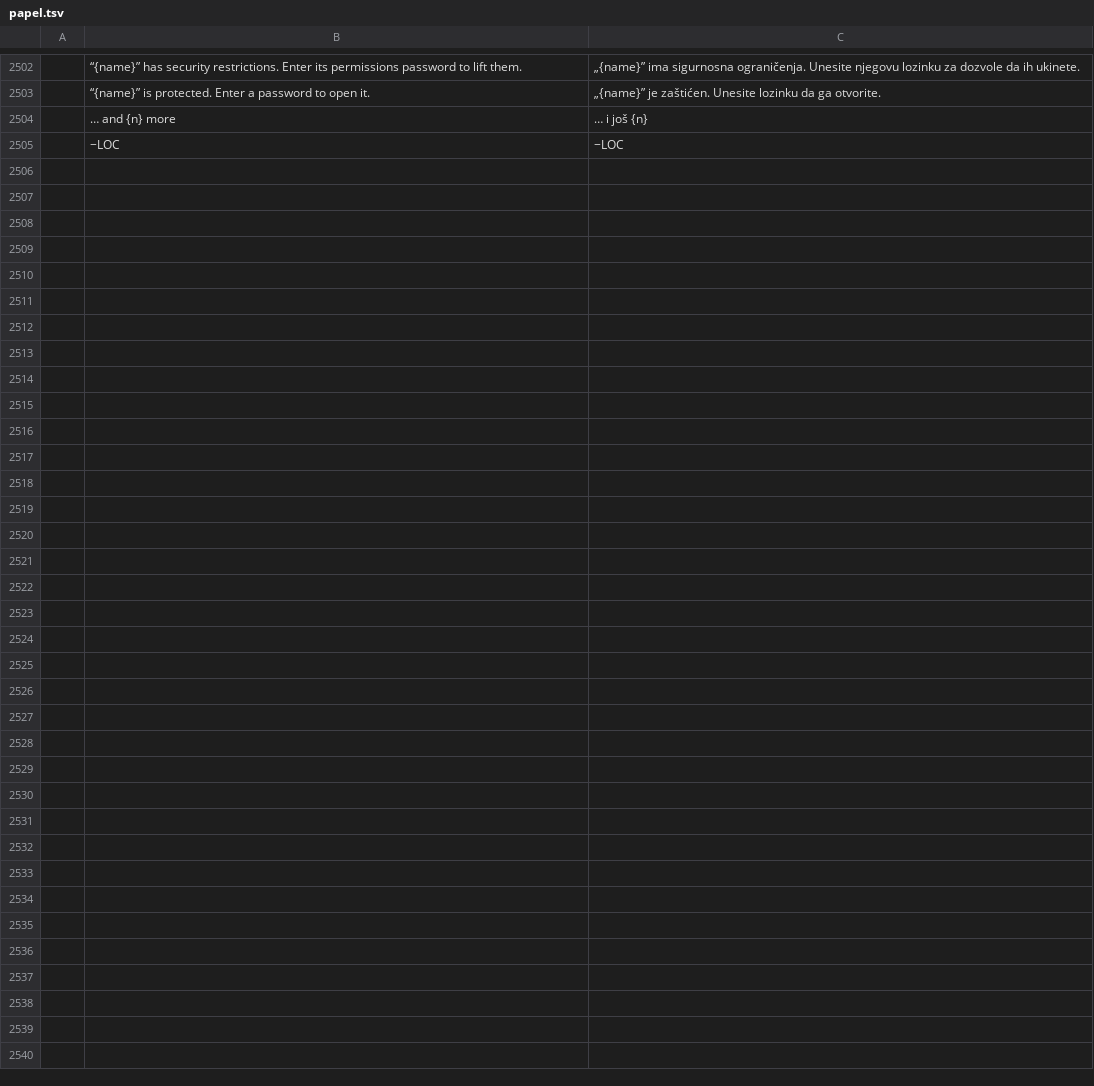
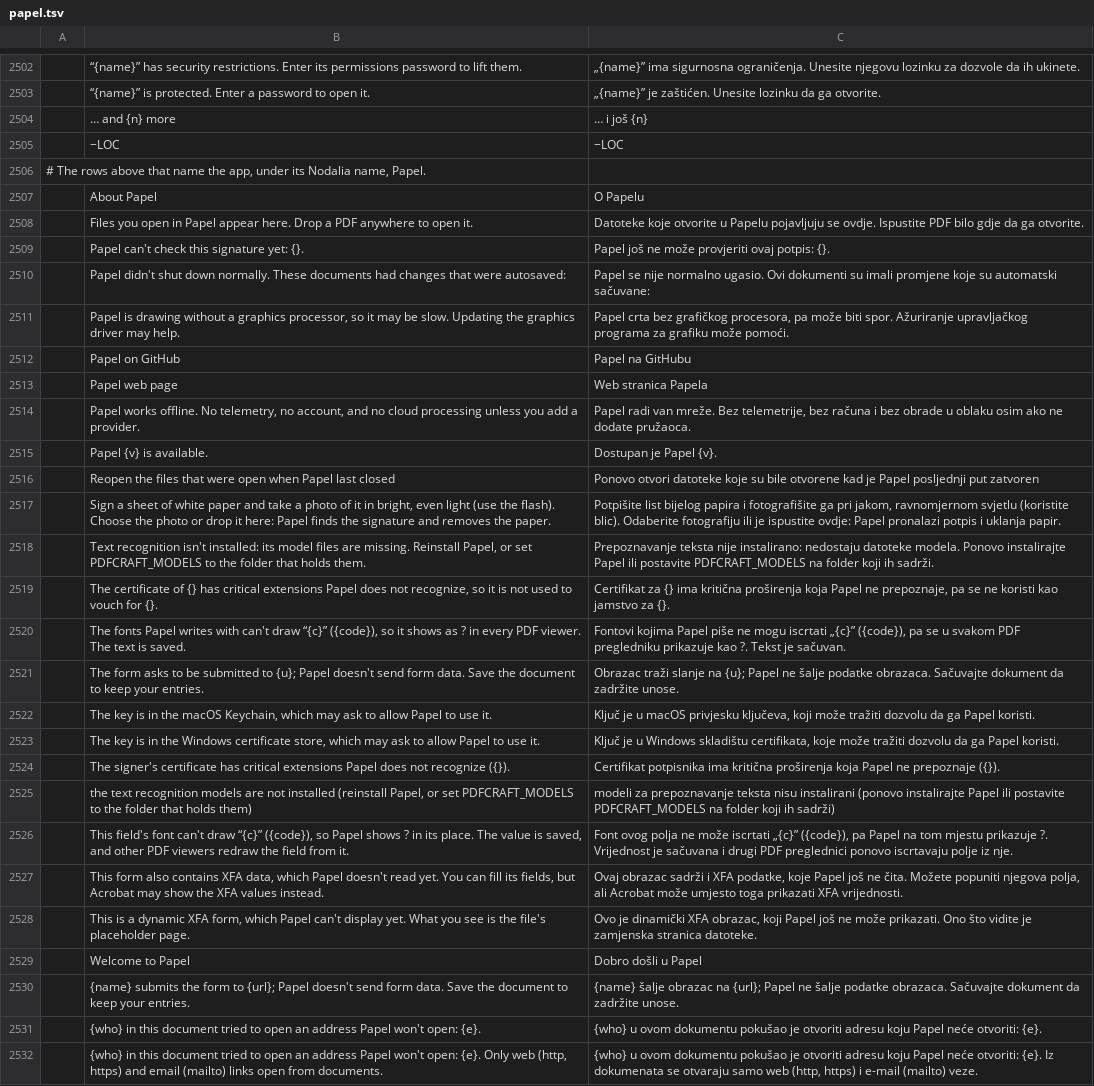
Before and after one commit to getnodalia/foundation, a TSV file: locales/bs/papel.tsv, drawn as a sheet; only a part is shown, gaps mark what is left out; the diff names each change by its address in the sheet, - before the commit and + after, or states it on an @@ line.

```diff
--- a/locales/bs/papel.tsv
+++ b/locales/bs/papel.tsv
+row 2506: # The rows above that name the app, under its Nodalia name, Papel.
+row 2507:  | About Papel | O Papelu
+row 2508:  | Files you open in Papel appear here. Drop a PDF anywhere to open it. | Datoteke koje otvorite u Papelu pojavljuju se ovdje. Ispustite PDF bilo gdje da ga otvorite.
+row 2509:  | Papel can't check this signature yet: {}. | Papel još ne može provjeriti ovaj potpis: {}.
+row 2510:  | Papel didn't shut down normally. These documents had changes that were autosaved: | Papel se nije normalno ugasio. Ovi dokumenti su imali promjene koje su automatski sačuvane:
+row 2511:  | Papel is drawing without a graphics processor, so it may be slow. Updating the graphics driver may help. | Papel crta bez grafičkog procesora, pa može biti spor. Ažuriranje upravljačkog programa za grafiku može pomoći.
+row 2512:  | Papel on GitHub | Papel na GitHubu
+row 2513:  | Papel web page | Web stranica Papela
+row 2514:  | Papel works offline. No telemetry, no account, and no cloud processing unless you add a provider. | Papel radi van mreže. Bez telemetrije, bez računa i bez obrade u oblaku osim ako ne dodate pružaoca.
+row 2515:  | Papel {v} is available. | Dostupan je Papel {v}.
+row 2516:  | Reopen the files that were open when Papel last closed | Ponovo otvori datoteke koje su bile otvorene kad je Papel posljednji put zatvoren
+row 2517:  | Sign a sheet of white paper and take a photo of it in bright, even light (use the flash). Choose the photo or drop it here: Papel finds the signature and removes the paper. | Potpišite list bijelog papira i fotografišite ga pri jakom, ravnomjernom svjetlu (koristite blic). Odaberite fotografiju ili je ispustite ovdje: Papel pronalazi potpis i uklanja papir.
+row 2518:  | Text recognition isn't installed: its model files are missing. Reinstall Papel, or set PDFCRAFT_MODELS to the folder that holds them. | Prepoznavanje teksta nije instalirano: nedostaju datoteke modela. Ponovo instalirajte Papel ili postavite PDFCRAFT_MODELS na folder koji ih sadrži.
+row 2519:  | The certificate of {} has critical extensions Papel does not recognize, so it is not used to vouch for {}. | Certifikat za {} ima kritična proširenja koja Papel ne prepoznaje, pa se ne koristi kao jamstvo za {}.
+row 2520:  | The fonts Papel writes with can't draw “{c}” ({code}), so it shows as ? in every PDF viewer. The text is saved. | Fontovi kojima Papel piše ne mogu iscrtati „{c}” ({code}), pa se u svakom PDF pregledniku prikazuje kao ?. Tekst je sačuvan.
+row 2521:  | The form asks to be submitted to {u}; Papel doesn't send form data. Save the document to keep your entries. | Obrazac traži slanje na {u}; Papel ne šalje podatke obrazaca. Sačuvajte dokument da zadržite unose.
+row 2522:  | The key is in the macOS Keychain, which may ask to allow Papel to use it. | Ključ je u macOS privjesku ključeva, koji može tražiti dozvolu da ga Papel koristi.
+row 2523:  | The key is in the Windows certificate store, which may ask to allow Papel to use it. | Ključ je u Windows skladištu certifikata, koje može tražiti dozvolu da ga Papel koristi.
+row 2524:  | The signer's certificate has critical extensions Papel does not recognize ({}). | Certifikat potpisnika ima kritična proširenja koja Papel ne prepoznaje ({}).
+row 2525:  | the text recognition models are not installed (reinstall Papel, or set PDFCRAFT_MODELS to the folder that holds them) | modeli za prepoznavanje teksta nisu instalirani (ponovo instalirajte Papel ili postavite PDFCRAFT_MODELS na folder koji ih sadrži)
+row 2526:  | This field's font can't draw “{c}” ({code}), so Papel shows ? in its place. The value is saved, and other PDF viewers redraw the field from it. | Font ovog polja ne može iscrtati „{c}” ({code}), pa Papel na tom mjestu prikazuje ?. Vrijednost je sačuvana i drugi PDF preglednici ponovo iscrtavaju polje iz nje.
+row 2527:  | This form also contains XFA data, which Papel doesn't read yet. You can fill its fields, but Acrobat may show the XFA values instead. | Ovaj obrazac sadrži i XFA podatke, koje Papel još ne čita. Možete popuniti njegova polja, ali Acrobat može umjesto toga prikazati XFA vrijednosti.
+row 2528:  | This is a dynamic XFA form, which Papel can't display yet. What you see is the file's placeholder page. | Ovo je dinamički XFA obrazac, koji Papel još ne može prikazati. Ono što vidite je zamjenska stranica datoteke.
+row 2529:  | Welcome to Papel | Dobro došli u Papel
+row 2530:  | {name} submits the form to {url}; Papel doesn't send form data. Save the document to keep your entries. | {name} šalje obrazac na {url}; Papel ne šalje podatke obrazaca. Sačuvajte dokument da zadržite unose.
+row 2531:  | {who} in this document tried to open an address Papel won't open: {e}. | {who} u ovom dokumentu pokušao je otvoriti adresu koju Papel neće otvoriti: {e}.
+row 2532:  | {who} in this document tried to open an address Papel won't open: {e}. Only web (http, https) and email (mailto) links open from documents. | {who} u ovom dokumentu pokušao je otvoriti adresu koju Papel neće otvoriti: {e}. Iz dokumenata se otvaraju samo web (http, https) i e-mail (mailto) veze.
```
Also changed, not shown: locales/da/papel.tsv, locales/he/papel.tsv, 43 other files.
